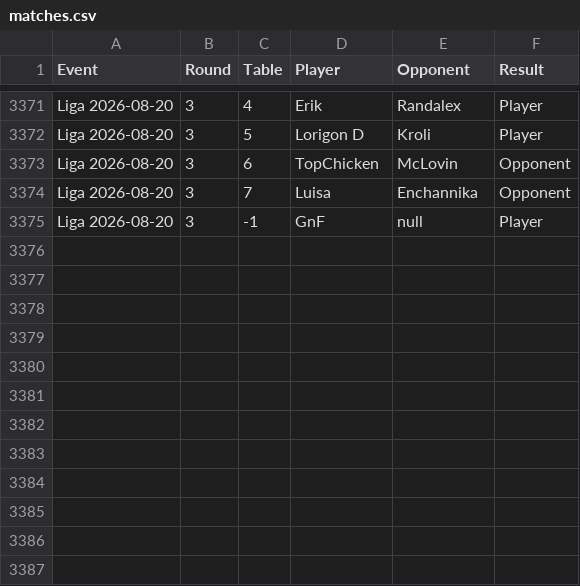
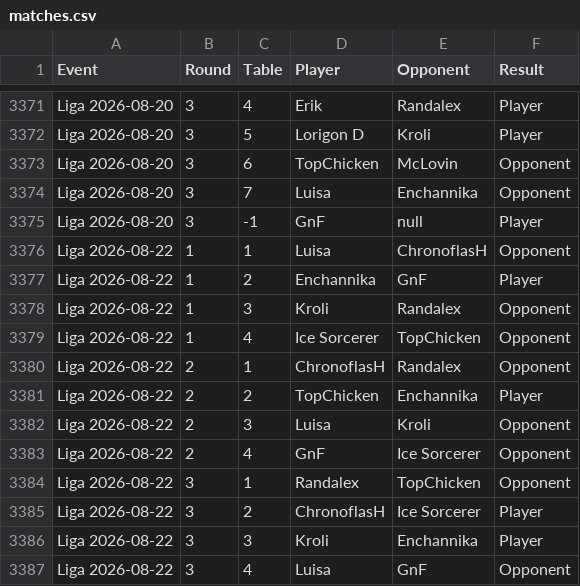
Before and after one commit to shinobi64/lorcana, a CSV file: results/matches.csv, drawn as a sheet; only a part is shown, gaps mark what is left out; the diff names each change by its address in the sheet, - before the commit and + after, or states it on an @@ line.

Commit message:
data: liga 2026-08-22

```diff
--- a/results/matches.csv
+++ b/results/matches.csv
+row 3376: Liga 2026-08-22 | 1 | 1 | Luisa | ChronoflasH | Opponent
+row 3377: Liga 2026-08-22 | 1 | 2 | Enchannika | GnF | Player
+row 3378: Liga 2026-08-22 | 1 | 3 | Kroli | Randalex | Opponent
+row 3379: Liga 2026-08-22 | 1 | 4 | Ice Sorcerer | TopChicken | Opponent
+row 3380: Liga 2026-08-22 | 2 | 1 | ChronoflasH | Randalex | Opponent
+row 3381: Liga 2026-08-22 | 2 | 2 | TopChicken | Enchannika | Player
+row 3382: Liga 2026-08-22 | 2 | 3 | Luisa | Kroli | Opponent
+row 3383: Liga 2026-08-22 | 2 | 4 | GnF | Ice Sorcerer | Opponent
+row 3384: Liga 2026-08-22 | 3 | 1 | Randalex | TopChicken | Opponent
+row 3385: Liga 2026-08-22 | 3 | 2 | ChronoflasH | Ice Sorcerer | Player
+row 3386: Liga 2026-08-22 | 3 | 3 | Kroli | Enchannika | Player
+row 3387: Liga 2026-08-22 | 3 | 4 | Luisa | GnF | Opponent
```
Also changed, not shown: results/eventdetails.csv, results/events.csv, 1 other file.
